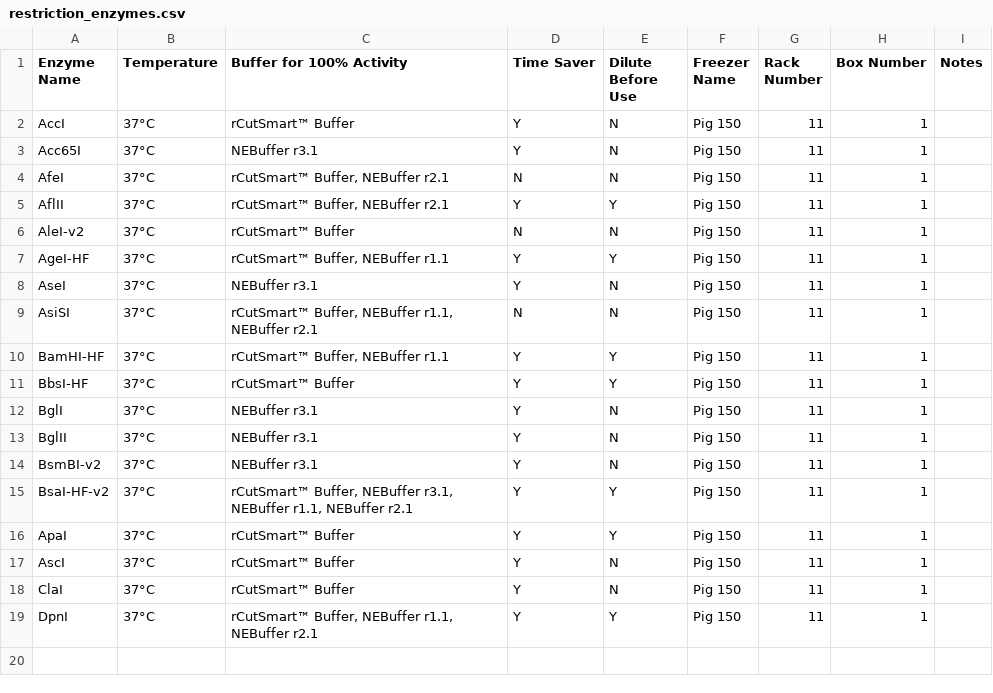
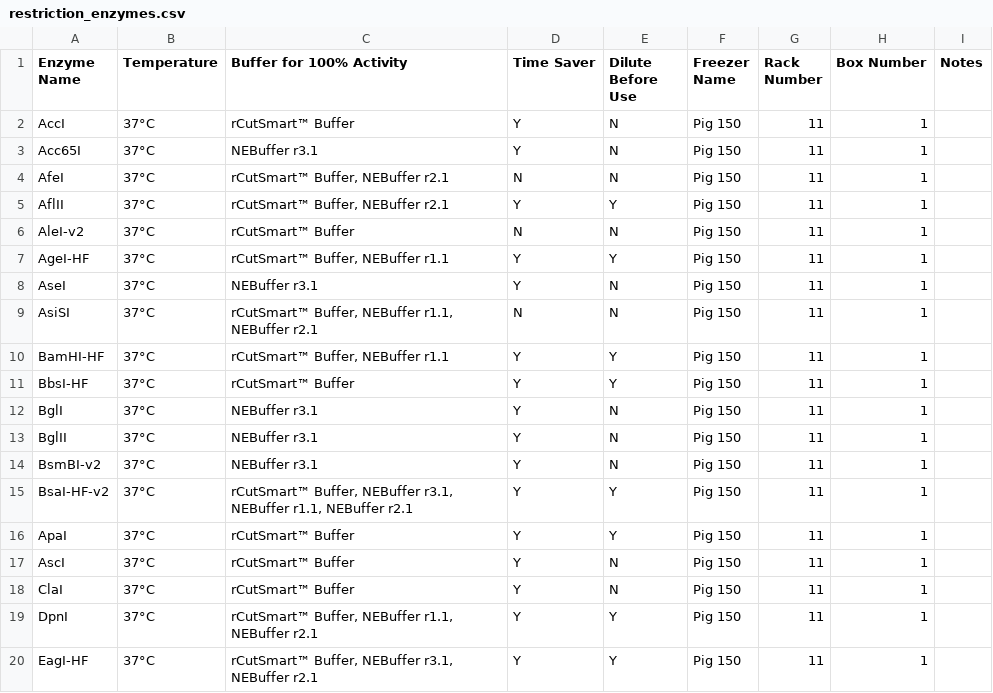
Before and after one commit to bnhenry08/inventory-app, a CSV file: restriction_enzymes.csv, drawn as a sheet.

Commit message:
Update restriction enzyme inventory 2026-10-15 15:43:28.264079

```diff
--- a/restriction_enzymes.csv
+++ b/restriction_enzymes.csv
@@ -19 +19,2 @@ ClaI,37°C,rCutSmart™ Buffer,Y,N,Pig 150,11,1,
 DpnI,37°C,"rCutSmart™ Buffer, NEBuffer r1.1, NEBuffer r2.1",Y,Y,Pig 150,11,1,
+EagI-HF,37°C,"rCutSmart™ Buffer, NEBuffer r3.1, NEBuffer r2.1",Y,Y,Pig 150,11,1,
```
